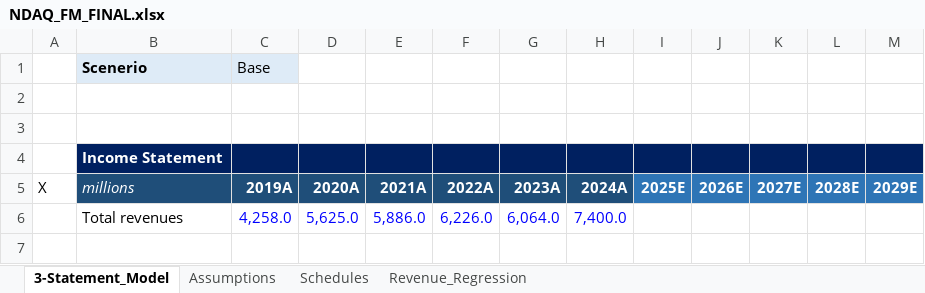
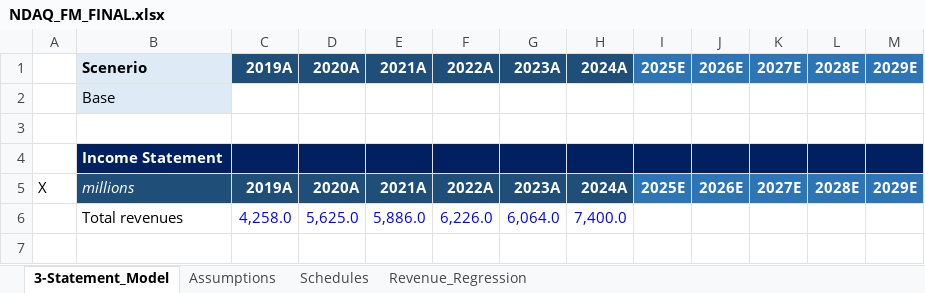
Before and after one commit to NMSebake/Equity_Research, an Excel workbook: Nasdaq/NDAQ_FM_FINAL.xlsx, sheet 3-Statement_Model, drawn as a sheet; only a part is shown; values as stored, in another font and other column widths than the file's, no borders; removed rows and columns are numbered as before the commit, all else as after; the diff covers the shown part only; the diff names each change by its address in the sheet, - before the commit and + after, or states it on an @@ line.

```diff
--- a/Nasdaq/NDAQ_FM_FINAL.xlsx (sheet 3-Statement_Model)
+++ b/Nasdaq/NDAQ_FM_FINAL.xlsx (sheet 3-Statement_Model)
-row 1:  | Scenerio | Base
-row 1: (empty)
+row 1:  | Scenerio | 2019A | 2020A | 2021A | 2022A | 2023A | 2024A | 2025E | 2026E | 2027E | 2028E | 2029E
-B1 fill: none
+B1 fill: #DEEBF7
-C1:H1 fill: none
+C1:H1 fill: #1F4E79
-I1:M1 fill: none
+I1:M1 fill: #2E75B6
+row 2:  | Base
```
Also changed, not shown: 120 added rows elsewhere in this sheet, sheet Schedules.
